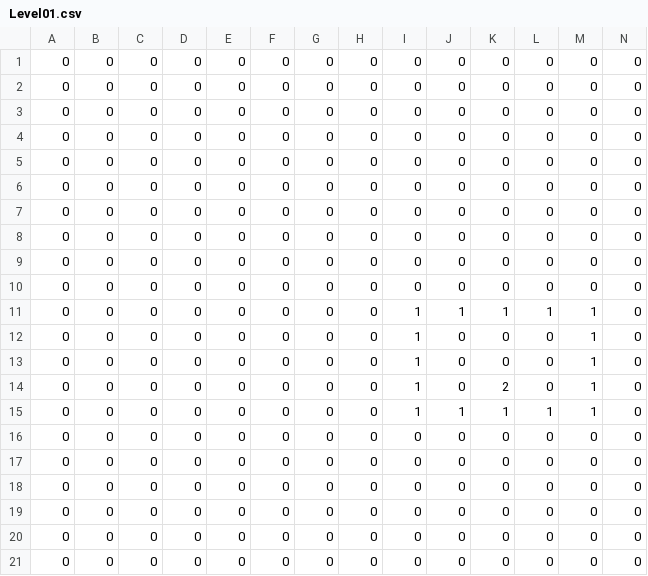
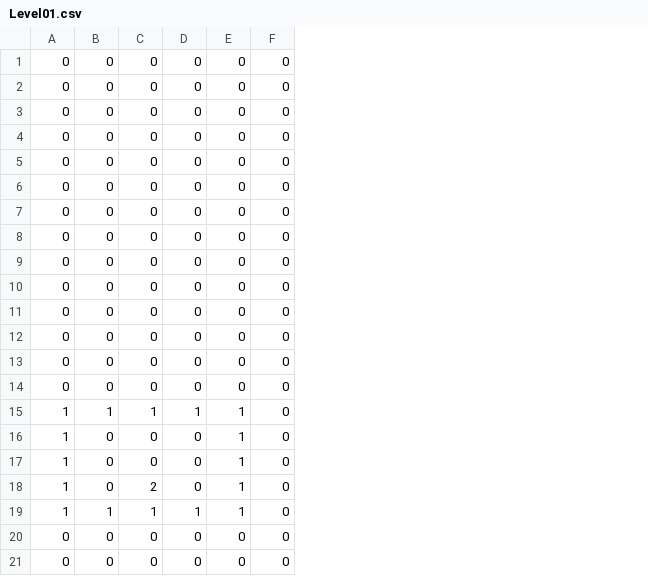
Before and after one commit to thunderblader/SP3, a CSV file: Physics/Image/Level01.csv, drawn as a sheet; removed rows and columns are numbered as before the commit, all else as after; the diff names each change by its address in the sheet, - before the commit and + after, or states it on an @@ line.

Commit message:
level01 edit

```diff
--- a/Physics/Image/Level01.csv
+++ b/Physics/Image/Level01.csv
-column A, rows 1-17: all 0
-column B, rows 1-17: all 0
-column C, rows 1-17: all 0
-column D, rows 1-17: all 0
-column E, rows 1-17: all 0
-column F, rows 1-17: all 0
-column G, rows 1-17: all 0
-column H, rows 1-17: all 0
@@ row 18 moved to row 1: 0 @@
@@ row 19 moved to row 2: 0 @@
@@ row 20 moved to row 3: 0 @@
@@ row 21 moved to row 4: 0 @@
```
